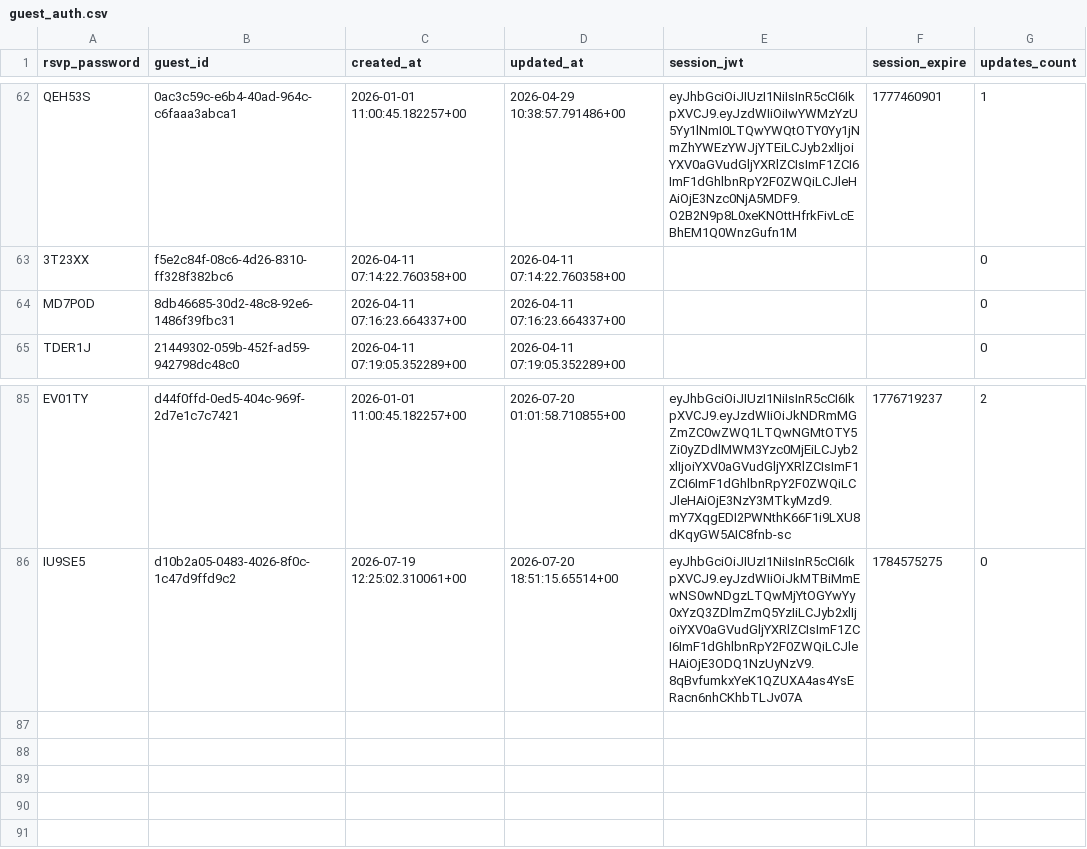
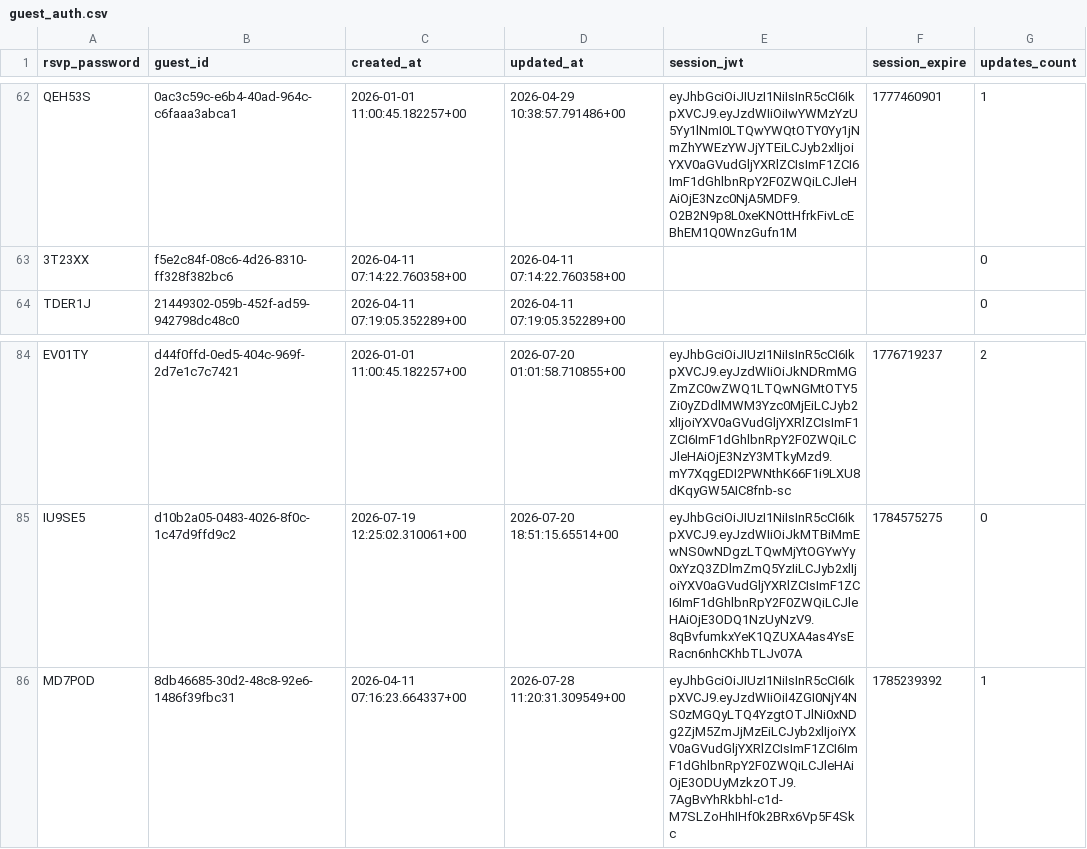
Before and after one commit to atteggiani/davide-and-jennifer, a CSV file: backups/guest_auth.csv, drawn as a sheet; only a part is shown, gaps mark what is left out; removed rows and columns are numbered as before the commit, all else as after; the diff names each change by its address in the sheet, - before the commit and + after, or states it on an @@ line.

```diff
--- a/backups/guest_auth.csv
+++ b/backups/guest_auth.csv
-row 64: MD7POD | 8db46685-30d2-48c8-92e6-1486f39fbc31 | 2026-04-11 07:16:23.664337+00 | 2026-04-11 07:16:23.664337+00 |  |  | 0
+row 86: MD7POD | 8db46685-30d2-48c8-92e6-1486f39fbc31 | 2026-04-11 07:16:23.664337+00 | 2026-07-28 11:20:31.309549+00 | eyJhbGciOiJIUzI1NiIsInR5cCI6IkpXVCJ9.eyJzdWIiOiI4ZGI0NjY4NS0zMGQyLTQ4YzgtOTJlNi0xNDg2ZjM5ZmJjMzEiLCJyb2xlIjoiYXV0aGVudGljYXRlZCIsImF1ZCI6ImF1dGhlbnRpY2F0ZWQiLCJleHAiOjE3ODUyMzkzOTJ9.7AgBvYhRkbhl-c1d-M7SLZoHhIHf0k2BRx6Vp5F4Skc | 1785239392 | 1
```
Also changed, not shown: backups/guests.csv, backups/ip_rate_limits.csv.
